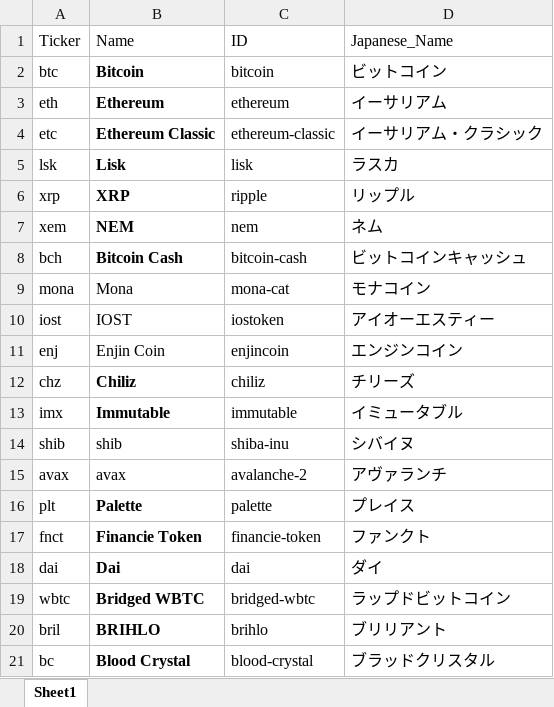
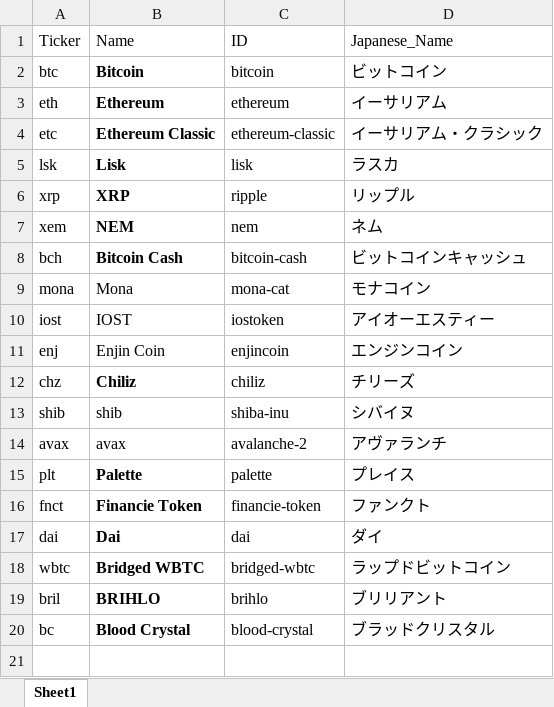
Before and after one commit to ara-git/CryptoCoin, an Excel workbook: data/input/universe.xlsx, sheet Sheet1, drawn as a sheet; values as stored, in another font and other column widths than the file's, no borders; the diff names each change by its address in the sheet, - before the commit and + after, or states it on an @@ line.

```diff
--- a/data/input/universe.xlsx (sheet Sheet1)
+++ b/data/input/universe.xlsx (sheet Sheet1)
-row 13: imx | Immutable | immutable | イミュータブル
```
Also changed, not shown: 7 other files.
